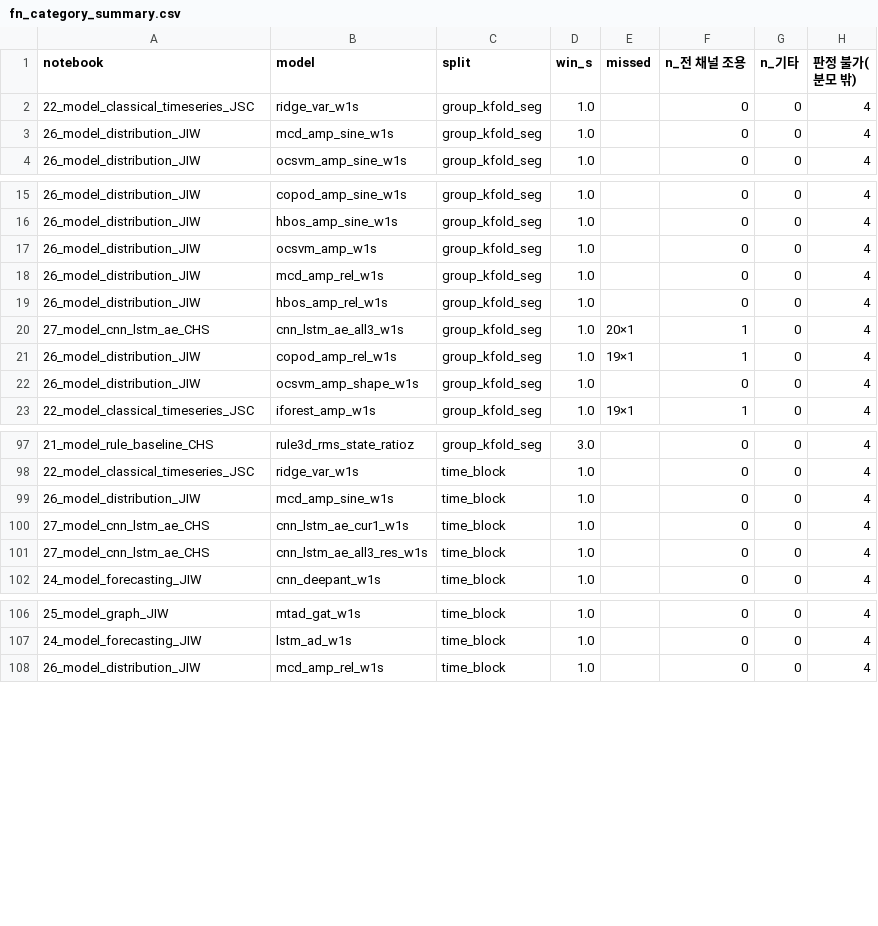
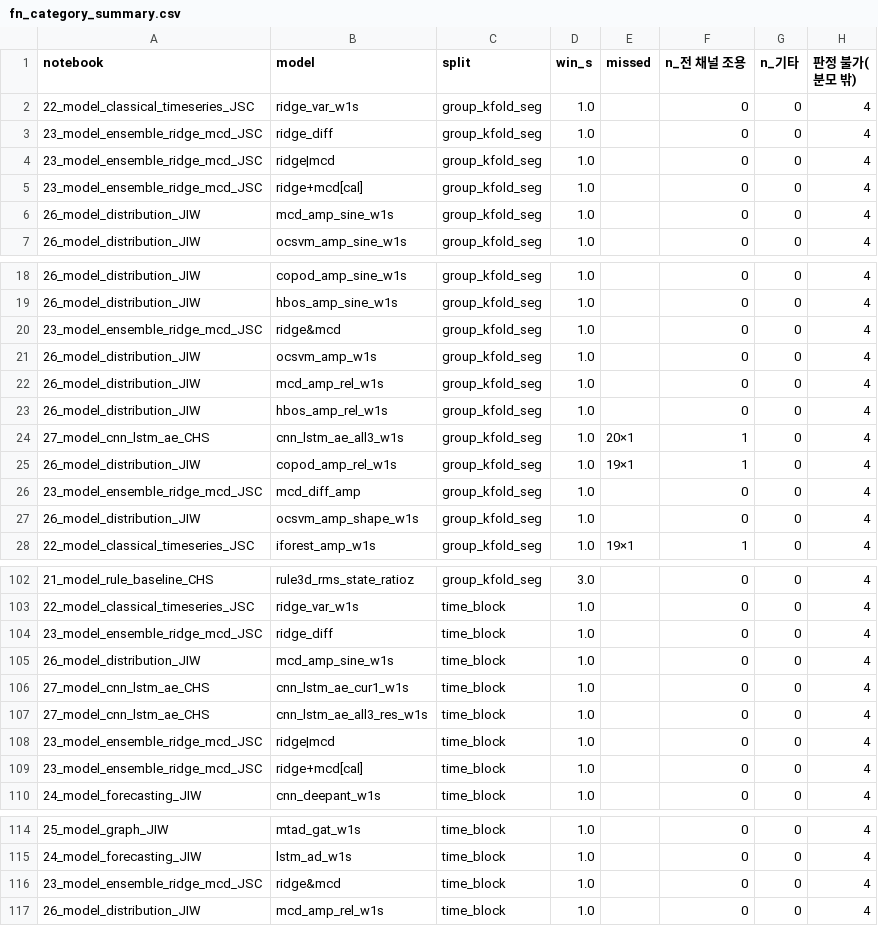
Before and after one commit to ChoeHyeongSoo/KAMP-Manufacturing-AI, a CSV file: results/31_error_analysis_CHS/fn_category_summary.csv, drawn as a sheet; only a part is shown, gaps mark what is left out; the diff covers the shown part only.

```diff
--- a/results/31_error_analysis_CHS/fn_category_summary.csv
+++ b/results/31_error_analysis_CHS/fn_category_summary.csv
@@ -2,2 +2,5 @@ notebook,model,split,win_s,missed,n_전 채널 조용,n_기타,판정 불가(분
 22_model_classical_timeseries_JSC,ridge_var_w1s,group_kfold_seg,1.0,,0,0,4
+23_model_ensemble_ridge_mcd_JSC,ridge_diff,group_kfold_seg,1.0,,0,0,4
+23_model_ensemble_ridge_mcd_JSC,ridge|mcd,group_kfold_seg,1.0,,0,0,4
+23_model_ensemble_ridge_mcd_JSC,ridge+mcd[cal],group_kfold_seg,1.0,,0,0,4
 26_model_distribution_JIW,mcd_amp_sine_w1s,group_kfold_seg,1.0,,0,0,4
@@ -16,2 +19,3 @@ notebook,model,split,win_s,missed,n_전 채널 조용,n_기타,판정 불가(분
 26_model_distribution_JIW,hbos_amp_sine_w1s,group_kfold_seg,1.0,,0,0,4
+23_model_ensemble_ridge_mcd_JSC,ridge&mcd,group_kfold_seg,1.0,,0,0,4
 26_model_distribution_JIW,ocsvm_amp_w1s,group_kfold_seg,1.0,,0,0,4
@@ -21,2 +25,3 @@ notebook,model,split,win_s,missed,n_전 채널 조용,n_기타,판정 불가(분
 26_model_distribution_JIW,copod_amp_rel_w1s,group_kfold_seg,1.0,19×1,1,0,4
+23_model_ensemble_ridge_mcd_JSC,mcd_diff_amp,group_kfold_seg,1.0,,0,0,4
 26_model_distribution_JIW,ocsvm_amp_shape_w1s,group_kfold_seg,1.0,,0,0,4
@@ -98,2 +103,3 @@ notebook,model,split,win_s,missed,n_전 채널 조용,n_기타,판정 불가(분
 22_model_classical_timeseries_JSC,ridge_var_w1s,time_block,1.0,,0,0,4
+23_model_ensemble_ridge_mcd_JSC,ridge_diff,time_block,1.0,,0,0,4
 26_model_distribution_JIW,mcd_amp_sine_w1s,time_block,1.0,,0,0,4
@@ -101,2 +107,4 @@ notebook,model,split,win_s,missed,n_전 채널 조용,n_기타,판정 불가(분
 27_model_cnn_lstm_ae_CHS,cnn_lstm_ae_all3_res_w1s,time_block,1.0,,0,0,4
+23_model_ensemble_ridge_mcd_JSC,ridge|mcd,time_block,1.0,,0,0,4
+23_model_ensemble_ridge_mcd_JSC,ridge+mcd[cal],time_block,1.0,,0,0,4
 24_model_forecasting_JIW,cnn_deepant_w1s,time_block,1.0,,0,0,4
@@ -107,2 +115,3 @@ notebook,model,split,win_s,missed,n_전 채널 조용,n_기타,판정 불가(분
 24_model_forecasting_JIW,lstm_ad_w1s,time_block,1.0,,0,0,4
+23_model_ensemble_ridge_mcd_JSC,ridge&mcd,time_block,1.0,,0,0,4
 26_model_distribution_JIW,mcd_amp_rel_w1s,time_block,1.0,,0,0,4
```
Also changed, not shown: 1 added row elsewhere in this file, results/model_comparison.csv, 11 other files.
